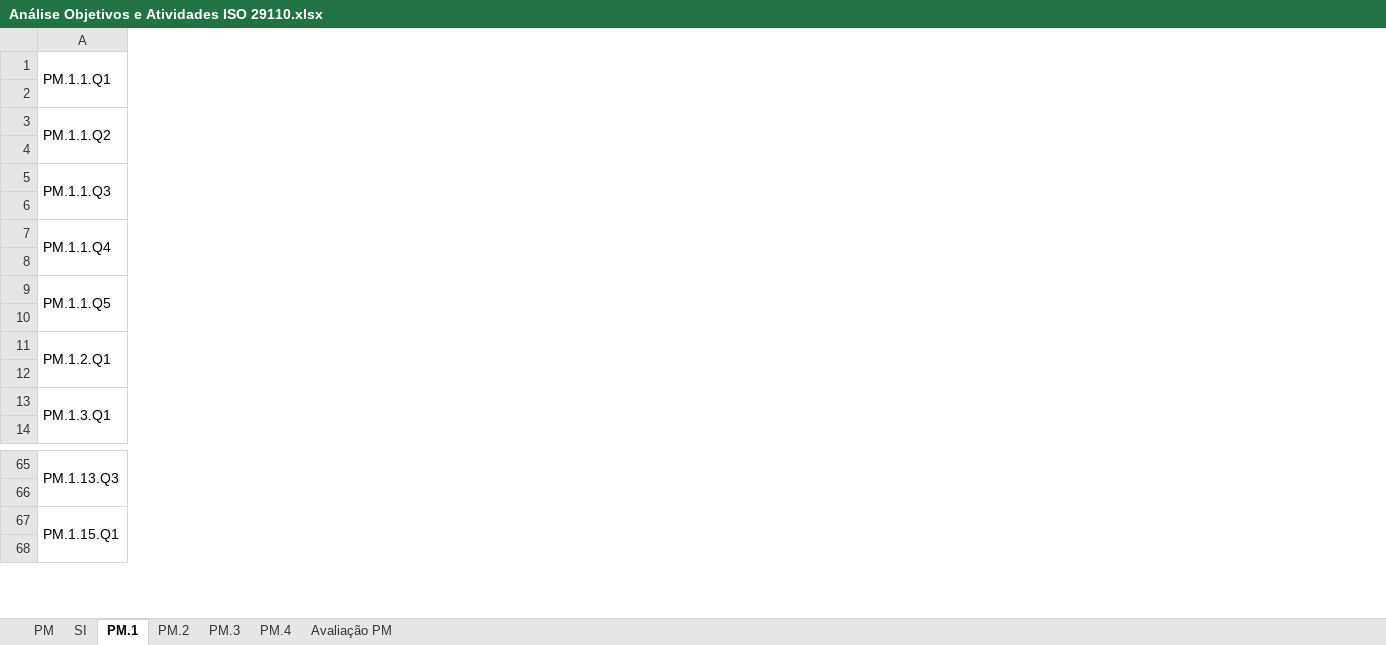
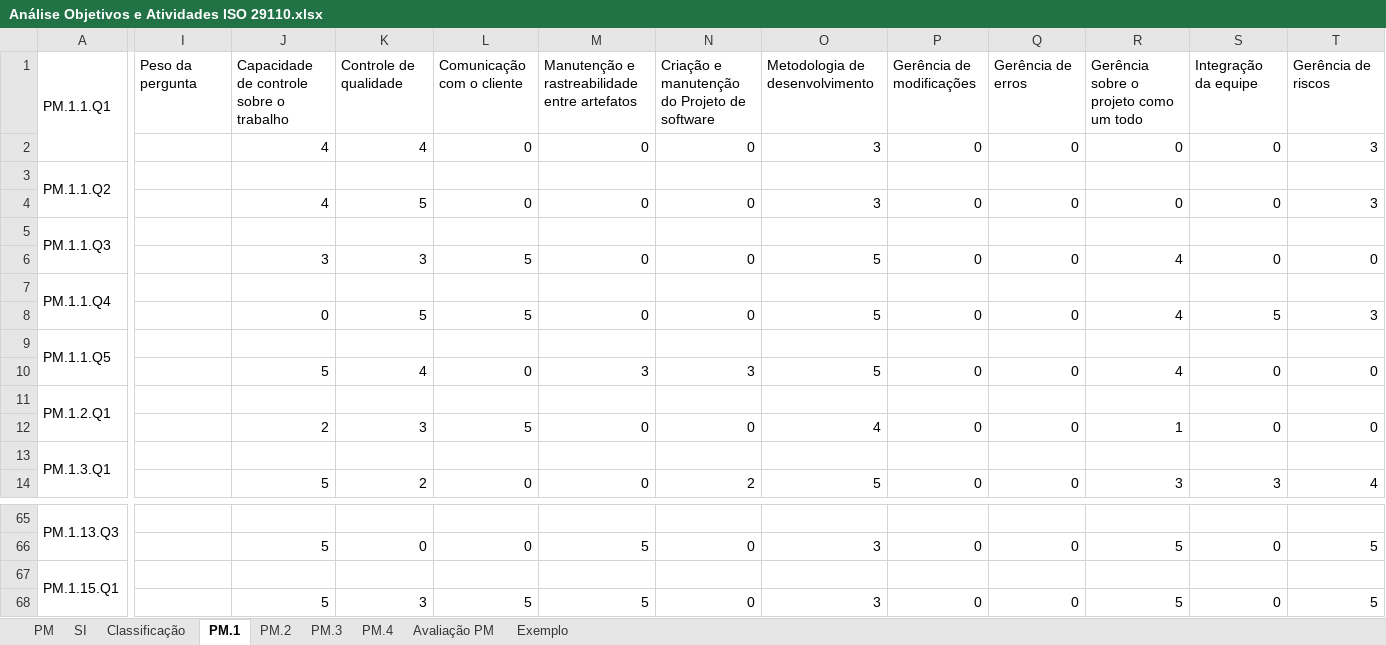
Before and after one commit to gmafonso/mestrado, an Excel workbook: Análise questionário/Análise Objetivos e Atividades ISO 29110.xlsx, sheet PM.1, drawn as a sheet; only a part is shown, gaps mark what is left out; values as stored, in another font and other column widths than the file's, no cell formats; the diff covers the shown part only; the diff names each change by its address in the sheet, - before the commit and + after, or states it on an @@ line.

```diff
--- a/Análise questionário/Análise Objetivos e Atividades ISO 29110.xlsx (sheet PM.1)
+++ b/Análise questionário/Análise Objetivos e Atividades ISO 29110.xlsx (sheet PM.1)
+sheet tab: Classificação
+sheet tab: Exemplo
+column I, row 1: Peso da pergunta
+column J, rows 1-14: Capacidade de controle sobre o trabalho | 4 |  | 4 |  | 3 |  | 0 |  | 5 |  | 2 |  | 5; rows 66-68: 5 |  | 5
+column K, rows 1-14: Controle de qualidade | 4 |  | 5 |  | 3 |  | 5 |  | 4 |  | 3 |  | 2; rows 66-68: 0 |  | 3
+column L, rows 1-14: Comunicação com o cliente | 0 |  | 0 |  | 5 |  | 5 |  | 0 |  | 5 |  | 0; rows 66-68: 0 |  | 5
+column M, rows 1-14: Manutenção e rastreabilidade entre artefatos | 0 |  | 0 |  | 0 |  | 0 |  | 3 |  | 0 |  | 0; rows 66-68: 5 |  | 5
+column N, rows 1-14: Criação e manutenção do Projeto de software | 0 |  | 0 |  | 0 |  | 0 |  | 3 |  | 0 |  | 2; rows 66-68: 0 |  | 0
+column O, rows 1-14: Metodologia de desenvolvimento | 3 |  | 3 |  | 5 |  | 5 |  | 5 |  | 4 |  | 5; rows 66-68: 3 |  | 3
+column P, rows 1-14: Gerência de modificações | 0 |  | 0 |  | 0 |  | 0 |  | 0 |  | 0 |  | 0; rows 66-68: 0 |  | 0
+column Q, rows 1-14: Gerência de erros | 0 |  | 0 |  | 0 |  | 0 |  | 0 |  | 0 |  | 0; rows 66-68: 0 |  | 0
+column R, rows 1-14: Gerência sobre o projeto como um todo | 0 |  | 0 |  | 4 |  | 4 |  | 4 |  | 1 |  | 3; rows 66-68: 5 |  | 5
+column S, rows 1-14: Integração da equipe | 0 |  | 0 |  | 0 |  | 5 |  | 0 |  | 0 |  | 3; rows 66-68: 0 |  | 0
+column T, rows 1-14: Gerência de riscos | 3 |  | 3 |  | 0 |  | 3 |  | 0 |  | 0 |  | 4; rows 66-68: 5 |  | 5
```
Also changed, not shown: 16 added columns and 3 edited cells elsewhere in this sheet, sheet PM.4, sheet Avaliação PM, sheet PM.2, sheet PM.3, cell formats, formulas that keep their value, charts or pictures.
